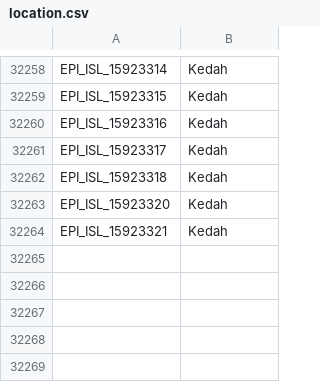
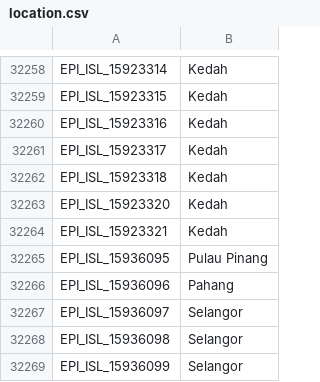
Before and after one commit to mgvi-nibm/c19-gsv, a CSV file: location.csv, drawn as a sheet; only a part is shown, gaps mark what is left out; the diff names each change by its address in the sheet, - before the commit and + after, or states it on an @@ line.

Commit message:
Updated data

```diff
--- a/location.csv
+++ b/location.csv
+row 32265: EPI_ISL_15936095 | Pulau Pinang
+row 32266: EPI_ISL_15936096 | Pahang
+row 32267: EPI_ISL_15936097 | Selangor
+row 32268: EPI_ISL_15936098 | Selangor
+row 32269: EPI_ISL_15936099 | Selangor
```
Also changed, not shown: clades.csv, gender.csv, 10 other files.
